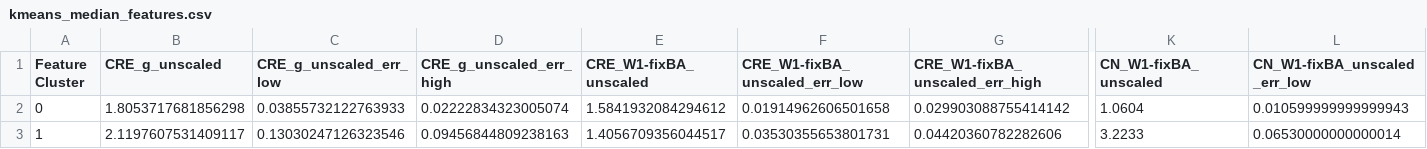
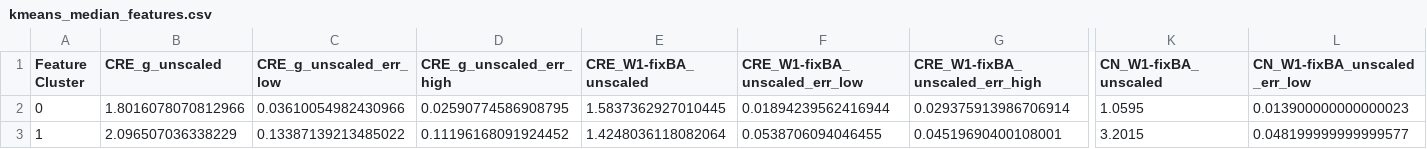
Before and after one commit to gammaspire/machine-learning, a CSV file: galaxy_feature_clustering/data/kmeans_median_features.csv, drawn as a sheet; only a part is shown, gaps mark what is left out; the diff covers the shown part only; the diff names each change by its address in the sheet, - before the commit and + after, or states it on an @@ line.

```diff
--- a/galaxy_feature_clustering/data/kmeans_median_features.csv
+++ b/galaxy_feature_clustering/data/kmeans_median_features.csv
-B2 (CRE_g_unscaled): 1.8053717681856298
+B2 (CRE_g_unscaled): 1.8016078070812966
-C2 (CRE_g_unscaled_err_low): 0.03855732122763933
+C2 (CRE_g_unscaled_err_low): 0.03610054982430966
-D2 (CRE_g_unscaled_err_high): 0.02222834323005074
+D2 (CRE_g_unscaled_err_high): 0.02590774586908795
-E2 (CRE_W1-fixBA_unscaled): 1.5841932084294612
+E2 (CRE_W1-fixBA_unscaled): 1.5837362927010445
-F2 (CRE_W1-fixBA_unscaled_err_low): 0.01914962606501658
+F2 (CRE_W1-fixBA_unscaled_err_low): 0.01894239562416944
-G2 (CRE_W1-fixBA_unscaled_err_high): 0.029903088755414142
+G2 (CRE_W1-fixBA_unscaled_err_high): 0.029375913986706914
-K2 (CN_W1-fixBA_unscaled): 1.0604
+K2 (CN_W1-fixBA_unscaled): 1.0595
-L2 (CN_W1-fixBA_unscaled_err_low): 0.010599999999999943
+L2 (CN_W1-fixBA_unscaled_err_low): 0.013900000000000023
-B3 (CRE_g_unscaled): 2.1197607531409117
+B3 (CRE_g_unscaled): 2.096507036338229
-C3 (CRE_g_unscaled_err_low): 0.13030247126323546
+C3 (CRE_g_unscaled_err_low): 0.13387139213485022
-D3 (CRE_g_unscaled_err_high): 0.09456844809238163
+D3 (CRE_g_unscaled_err_high): 0.11196168091924452
-E3 (CRE_W1-fixBA_unscaled): 1.4056709356044517
+E3 (CRE_W1-fixBA_unscaled): 1.4248036118082064
-F3 (CRE_W1-fixBA_unscaled_err_low): 0.03530355653801731
+F3 (CRE_W1-fixBA_unscaled_err_low): 0.0538706094046455
-G3 (CRE_W1-fixBA_unscaled_err_high): 0.04420360782282606
+G3 (CRE_W1-fixBA_unscaled_err_high): 0.04519690400108001
-K3 (CN_W1-fixBA_unscaled): 3.2233
+K3 (CN_W1-fixBA_unscaled): 3.2015
-L3 (CN_W1-fixBA_unscaled_err_low): 0.06530000000000014
+L3 (CN_W1-fixBA_unscaled_err_low): 0.048199999999999577
```
Also changed, not shown: 38 edited cells elsewhere in this file, 3 other files.
